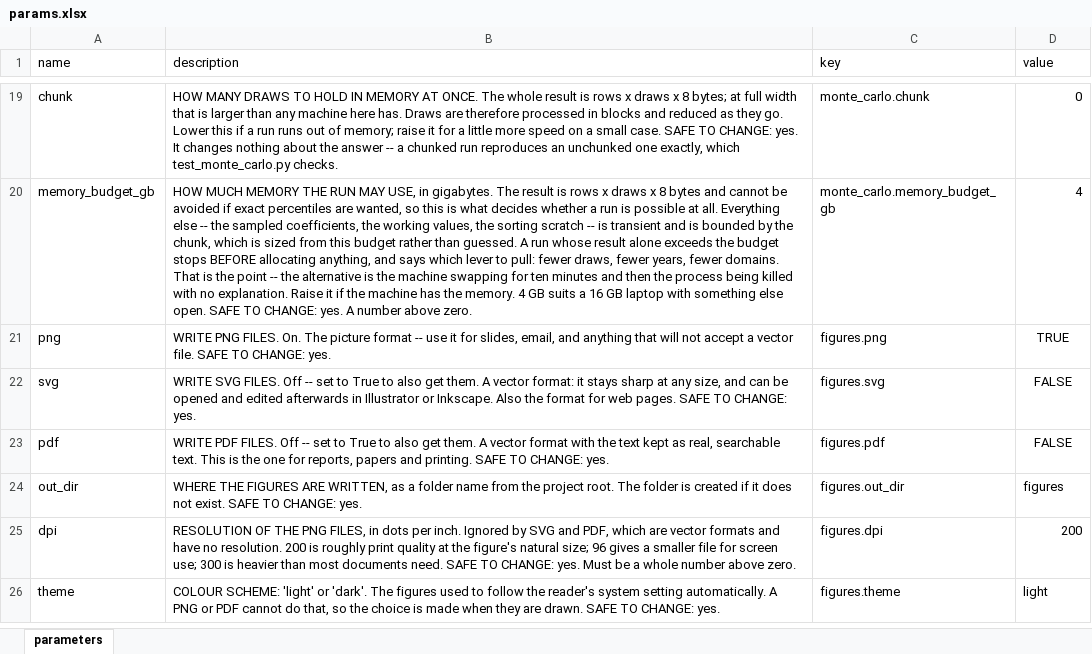
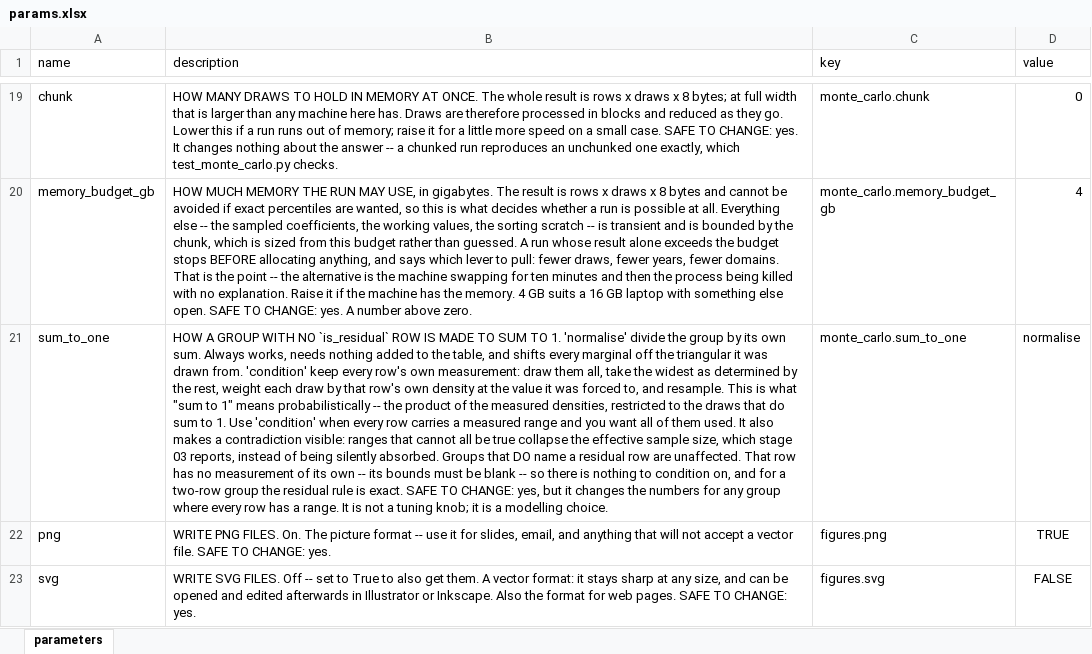
Before and after one commit to MattRoess/RAWCLICRecoveryModel, an Excel workbook: params.xlsx, sheet parameters, drawn as a sheet; only a part is shown, gaps mark what is left out; the shorter side is filled out with more unchanged rows; values as stored, in another font and other column widths than the file's, no borders; the diff names each change by its address in the sheet, - before the commit and + after, or states it on an @@ line.

```diff
--- a/params.xlsx (sheet parameters)
+++ b/params.xlsx (sheet parameters)
+row 21: sum_to_one | HOW A GROUP WITH NO `is_residual` ROW IS MADE TO SUM TO 1. 'normalise' divide the group by its own sum. Always works, needs nothing added to the table, and shifts every marginal off the triangular it was drawn from. 'condition' keep every row's own measurement: draw them all, take the widest as determined by the rest, weight each draw by that row's own density at the value it was forced to, and resample. This is what "sum to 1" means probabilistically -- the product of the measured densities, restricted to the draws that do sum to 1. Use 'condition' when every row carries a measured range and you want all of them used. It also makes a contradiction visible: ranges that cannot all be true collapse the effective sample size, which stage 03 reports, instead of being silently absorbed. Groups that DO name a residual row are unaffected. That row has no measurement of its own -- its bounds must be blank -- so there is nothing to condition on, and for a two-row group the residual rule is exact. SAFE TO CHANGE: yes, but it changes the numbers for any group where every row has a range. It is not a tuning knob; it is a modelling choice. | monte_carlo.sum_to_one | normalise
```
Also changed, not shown: 8 other files.
